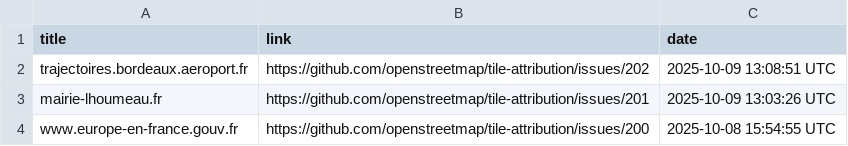
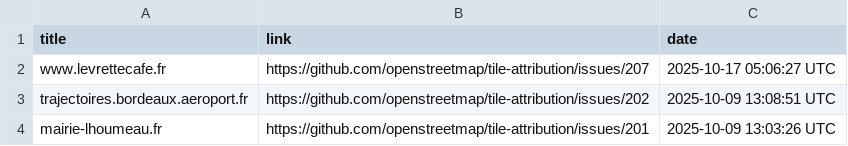
Before and after one commit to openstreetmap/tile-attribution, a CSV file: tile-attribution.csv, drawn as a sheet; only a part is shown; the shorter side is filled out with more unchanged rows; the diff names each change by its address in the sheet, - before the commit and + after, or states it on an @@ line.

Commit message:
Added www.levrettecafe.fr to tile-attribution.csv

```diff
--- a/tile-attribution.csv
+++ b/tile-attribution.csv
+row 2: www.levrettecafe.fr | https://github.com/openstreetmap/tile-attribution/issues/207 | 2025-10-17 05:06:27 UTC
```
Also changed, not shown: 1 other file.
